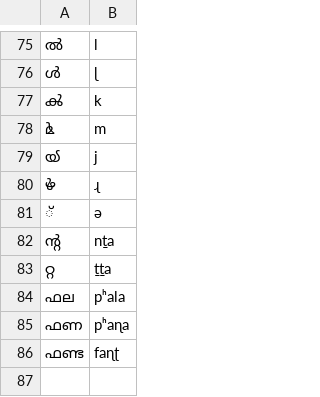
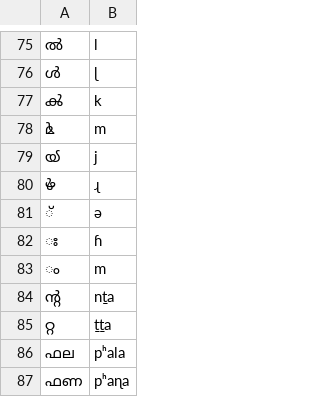
Before and after one commit to dmort27/epitran, a CSV file: epitran/data/map/mal-Mlym.csv, drawn as a sheet; only a part is shown, gaps mark what is left out; the shorter side is filled out with more unchanged rows; the diff names each change by its address in the sheet, - before the commit and + after, or states it on an @@ line.

Commit message:
Add anuswara and visaraga for Malayalam

```diff
--- a/epitran/data/map/mal-Mlym.csv
+++ b/epitran/data/map/mal-Mlym.csv
+row 82: ഃ | ɦ
+row 83: ം | m
```
